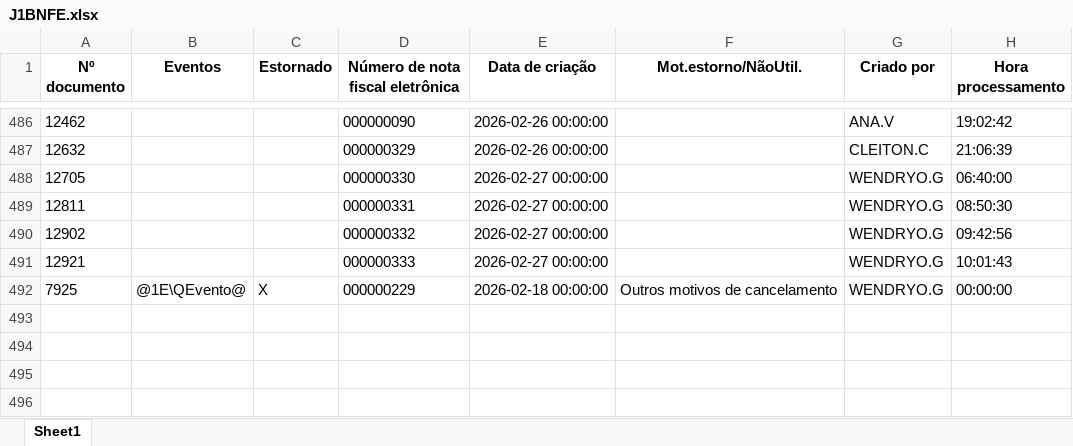
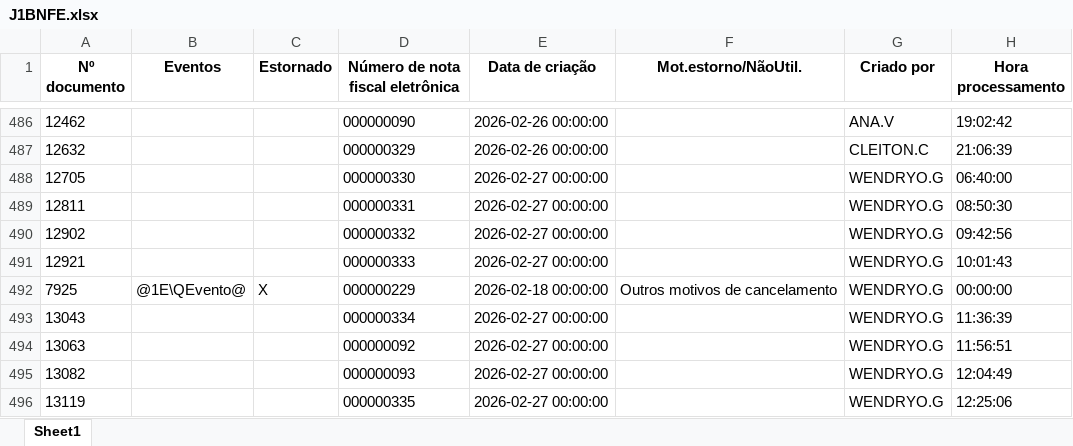
Before and after one commit to nathanbarretosilveira-dev/dash, an Excel workbook: src/data/J1BNFE.xlsx, sheet Sheet1, drawn as a sheet; only a part is shown, gaps mark what is left out; values as stored, in another font and other column widths than the file's, no borders; the diff names each change by its address in the sheet, - before the commit and + after, or states it on an @@ line.

Commit message:
Atualização automática JSON e J1BNFE.xlsx

```diff
--- a/src/data/J1BNFE.xlsx (sheet Sheet1)
+++ b/src/data/J1BNFE.xlsx (sheet Sheet1)
+row 493: 13043 |  |  | 000000334 | 2026-02-27 00:00:00 |  | WENDRYO.G | 11:36:39
+row 494: 13063 |  |  | 000000092 | 2026-02-27 00:00:00 |  | WENDRYO.G | 11:56:51
+row 495: 13082 |  |  | 000000093 | 2026-02-27 00:00:00 |  | WENDRYO.G | 12:04:49
+row 496: 13119 |  |  | 000000335 | 2026-02-27 00:00:00 |  | WENDRYO.G | 12:25:06
```
Also changed, not shown: 1 other file.
